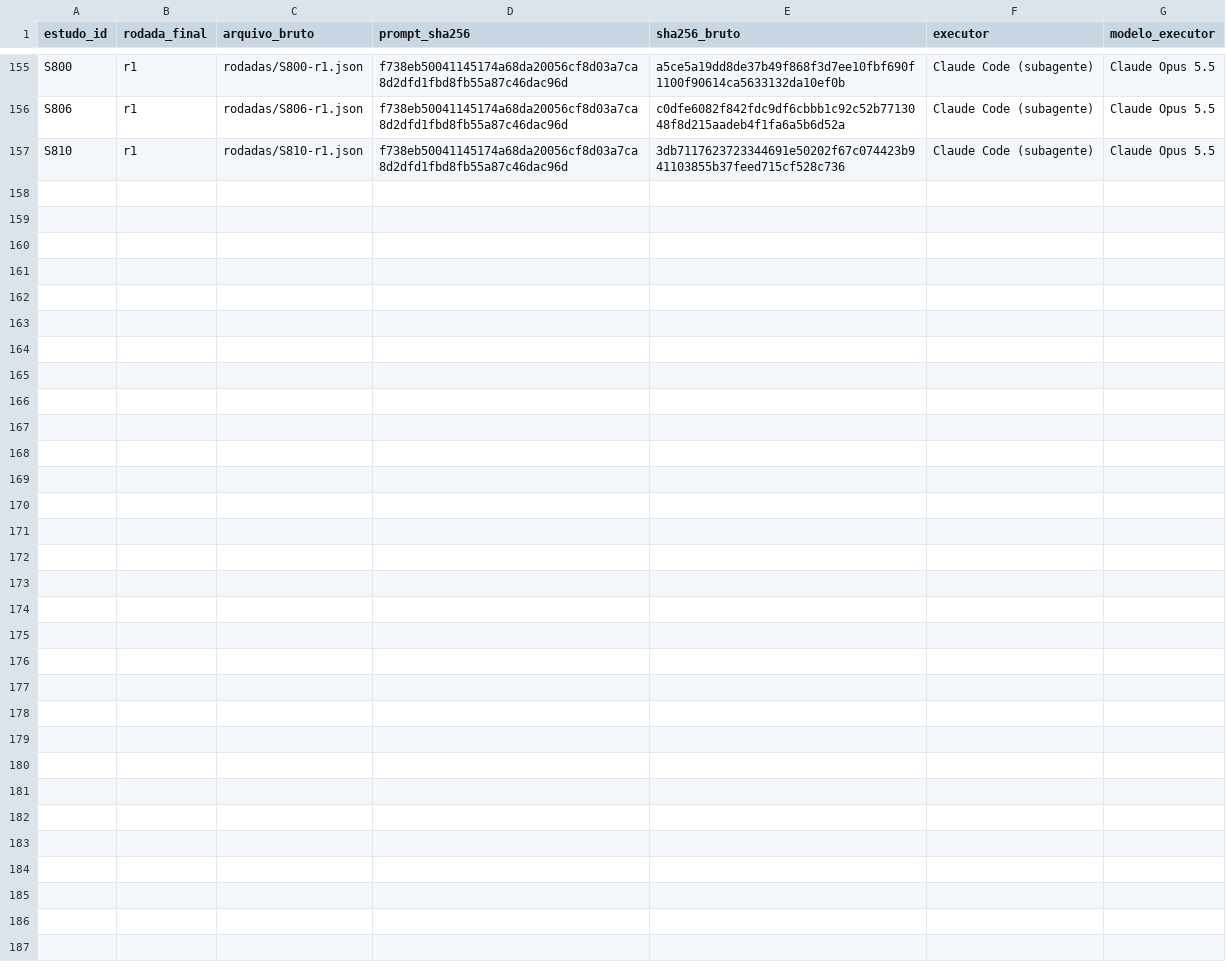
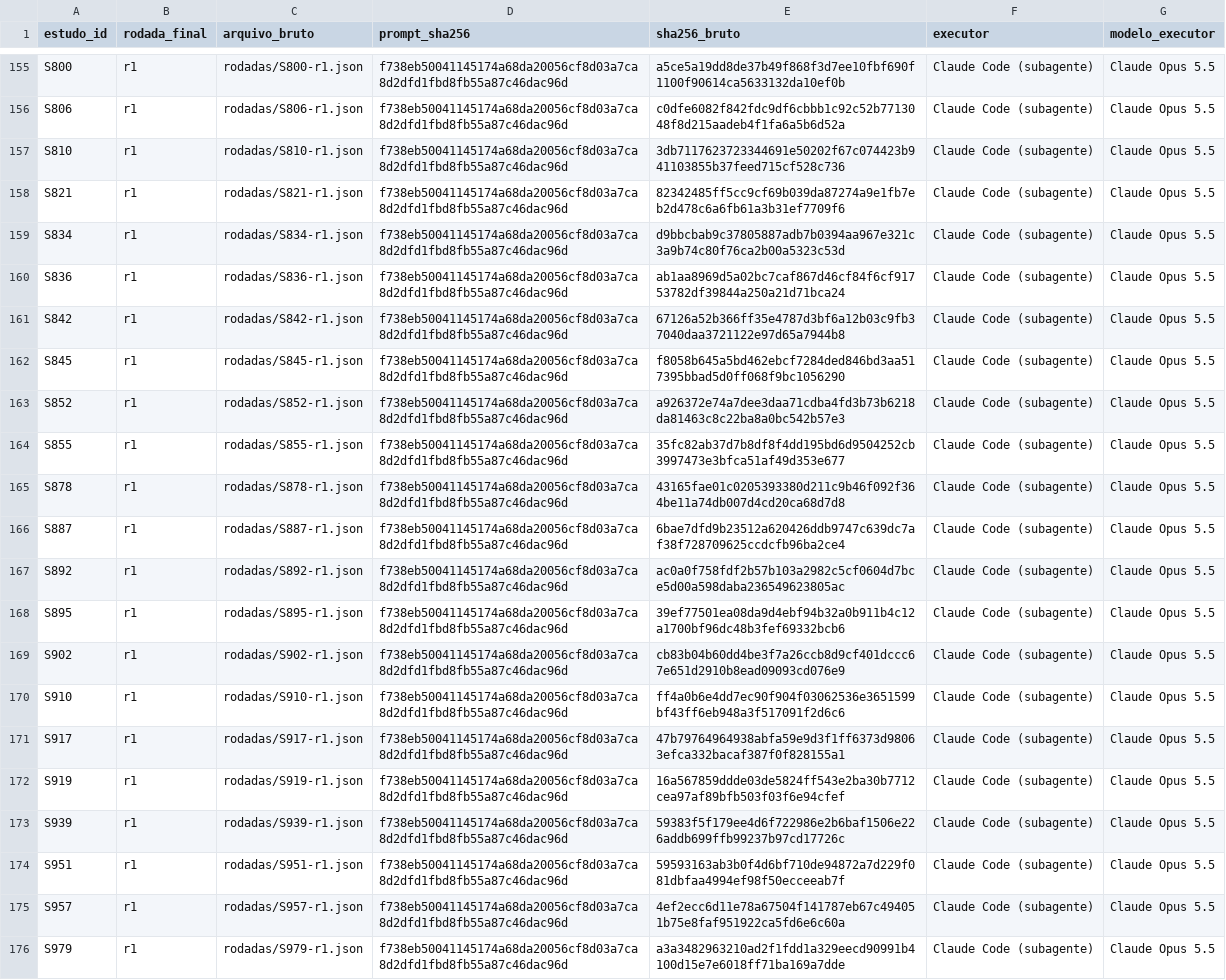
Before and after one commit to caiofreitas1/tcc2-prompt-engineering, a CSV file: evidencias/extracao-v2.2/rodadas/manifesto.csv, drawn as a sheet; only a part is shown, gaps mark what is left out; the diff names each change by its address in the sheet, - before the commit and + after, or states it on an @@ line.

```diff
--- a/evidencias/extracao-v2.2/rodadas/manifesto.csv
+++ b/evidencias/extracao-v2.2/rodadas/manifesto.csv
+row 158: S821 | r1 | rodadas/S821-r1.json | f738eb50041145174a68da20056cf8d03a7ca8d2dfd1fbd8fb55a87c46dac96d | 82342485ff5cc9cf69b039da87274a9e1fb7eb2d478c6a6fb61a3b31ef7709f6 | Claude Code (subagente) | Claude Opus 5.5
+row 159: S834 | r1 | rodadas/S834-r1.json | f738eb50041145174a68da20056cf8d03a7ca8d2dfd1fbd8fb55a87c46dac96d | d9bbcbab9c37805887adb7b0394aa967e321c3a9b74c80f76ca2b00a5323c53d | Claude Code (subagente) | Claude Opus 5.5
+row 160: S836 | r1 | rodadas/S836-r1.json | f738eb50041145174a68da20056cf8d03a7ca8d2dfd1fbd8fb55a87c46dac96d | ab1aa8969d5a02bc7caf867d46cf84f6cf91753782df39844a250a21d71bca24 | Claude Code (subagente) | Claude Opus 5.5
+row 161: S842 | r1 | rodadas/S842-r1.json | f738eb50041145174a68da20056cf8d03a7ca8d2dfd1fbd8fb55a87c46dac96d | 67126a52b366ff35e4787d3bf6a12b03c9fb37040daa3721122e97d65a7944b8 | Claude Code (subagente) | Claude Opus 5.5
+row 162: S845 | r1 | rodadas/S845-r1.json | f738eb50041145174a68da20056cf8d03a7ca8d2dfd1fbd8fb55a87c46dac96d | f8058b645a5bd462ebcf7284ded846bd3aa517395bbad5d0ff068f9bc1056290 | Claude Code (subagente) | Claude Opus 5.5
+row 163: S852 | r1 | rodadas/S852-r1.json | f738eb50041145174a68da20056cf8d03a7ca8d2dfd1fbd8fb55a87c46dac96d | a926372e74a7dee3daa71cdba4fd3b73b6218da81463c8c22ba8a0bc542b57e3 | Claude Code (subagente) | Claude Opus 5.5
+row 164: S855 | r1 | rodadas/S855-r1.json | f738eb50041145174a68da20056cf8d03a7ca8d2dfd1fbd8fb55a87c46dac96d | 35fc82ab37d7b8df8f4dd195bd6d9504252cb3997473e3bfca51af49d353e677 | Claude Code (subagente) | Claude Opus 5.5
+row 165: S878 | r1 | rodadas/S878-r1.json | f738eb50041145174a68da20056cf8d03a7ca8d2dfd1fbd8fb55a87c46dac96d | 43165fae01c0205393380d211c9b46f092f364be11a74db007d4cd20ca68d7d8 | Claude Code (subagente) | Claude Opus 5.5
+row 166: S887 | r1 | rodadas/S887-r1.json | f738eb50041145174a68da20056cf8d03a7ca8d2dfd1fbd8fb55a87c46dac96d | 6bae7dfd9b23512a620426ddb9747c639dc7af38f728709625ccdcfb96ba2ce4 | Claude Code (subagente) | Claude Opus 5.5
+row 167: S892 | r1 | rodadas/S892-r1.json | f738eb50041145174a68da20056cf8d03a7ca8d2dfd1fbd8fb55a87c46dac96d | ac0a0f758fdf2b57b103a2982c5cf0604d7bce5d00a598daba236549623805ac | Claude Code (subagente) | Claude Opus 5.5
+row 168: S895 | r1 | rodadas/S895-r1.json | f738eb50041145174a68da20056cf8d03a7ca8d2dfd1fbd8fb55a87c46dac96d | 39ef77501ea08da9d4ebf94b32a0b911b4c12a1700bf96dc48b3fef69332bcb6 | Claude Code (subagente) | Claude Opus 5.5
+row 169: S902 | r1 | rodadas/S902-r1.json | f738eb50041145174a68da20056cf8d03a7ca8d2dfd1fbd8fb55a87c46dac96d | cb83b04b60dd4be3f7a26ccb8d9cf401dccc67e651d2910b8ead09093cd076e9 | Claude Code (subagente) | Claude Opus 5.5
+row 170: S910 | r1 | rodadas/S910-r1.json | f738eb50041145174a68da20056cf8d03a7ca8d2dfd1fbd8fb55a87c46dac96d | ff4a0b6e4dd7ec90f904f03062536e3651599bf43ff6eb948a3f517091f2d6c6 | Claude Code (subagente) | Claude Opus 5.5
+row 171: S917 | r1 | rodadas/S917-r1.json | f738eb50041145174a68da20056cf8d03a7ca8d2dfd1fbd8fb55a87c46dac96d | 47b79764964938abfa59e9d3f1ff6373d98063efca332bacaf387f0f828155a1 | Claude Code (subagente) | Claude Opus 5.5
+row 172: S919 | r1 | rodadas/S919-r1.json | f738eb50041145174a68da20056cf8d03a7ca8d2dfd1fbd8fb55a87c46dac96d | 16a567859ddde03de5824ff543e2ba30b7712cea97af89bfb503f03f6e94cfef | Claude Code (subagente) | Claude Opus 5.5
+row 173: S939 | r1 | rodadas/S939-r1.json | f738eb50041145174a68da20056cf8d03a7ca8d2dfd1fbd8fb55a87c46dac96d | 59383f5f179ee4d6f722986e2b6baf1506e226addb699ffb99237b97cd17726c | Claude Code (subagente) | Claude Opus 5.5
+row 174: S951 | r1 | rodadas/S951-r1.json | f738eb50041145174a68da20056cf8d03a7ca8d2dfd1fbd8fb55a87c46dac96d | 59593163ab3b0f4d6bf710de94872a7d229f081dbfaa4994ef98f50ecceeab7f | Claude Code (subagente) | Claude Opus 5.5
+row 175: S957 | r1 | rodadas/S957-r1.json | f738eb50041145174a68da20056cf8d03a7ca8d2dfd1fbd8fb55a87c46dac96d | 4ef2ecc6d11e78a67504f141787eb67c494051b75e8faf951922ca5fd6e6c60a | Claude Code (subagente) | Claude Opus 5.5
+row 176: S979 | r1 | rodadas/S979-r1.json | f738eb50041145174a68da20056cf8d03a7ca8d2dfd1fbd8fb55a87c46dac96d | a3a3482963210ad2f1fdd1a329eecd90991b4100d15e7e6018ff71ba169a7dde | Claude Code (subagente) | Claude Opus 5.5
```
Also changed, not shown: 41 other files.
